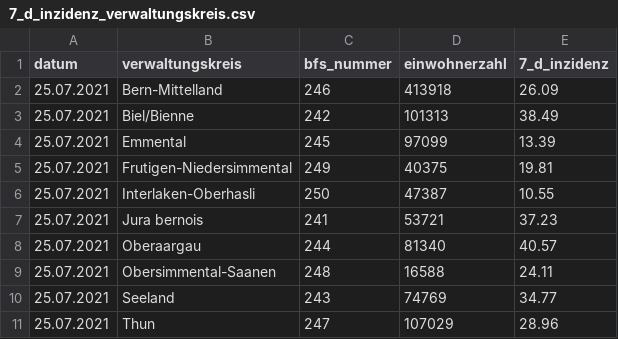
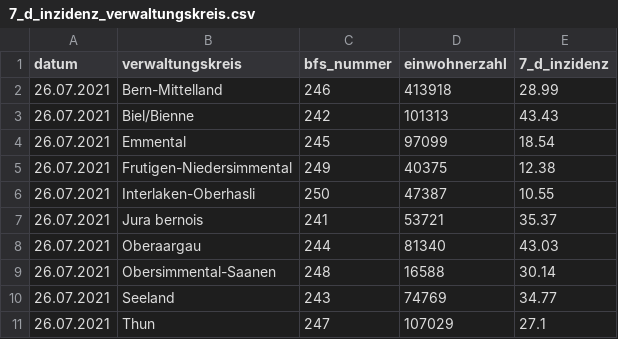
Before and after one commit to openDataBE/covid19Data, a CSV file: 7_d_inzidenz_verwaltungskreis.csv, drawn as a sheet.

Commit message:
Automatic commit of 7_d_inzidenz_verwaltungskreis.csv

```diff
--- a/7_d_inzidenz_verwaltungskreis.csv
+++ b/7_d_inzidenz_verwaltungskreis.csv
@@ -1,11 +1,11 @@
 "datum","verwaltungskreis","bfs_nummer","einwohnerzahl","7_d_inzidenz"
-"25.07.2021","Bern-Mittelland","246","413918","26.09"
-"25.07.2021","Biel/Bienne","242","101313","38.49"
-"25.07.2021","Emmental","245","97099","13.39"
-"25.07.2021","Frutigen-Niedersimmental","249","40375","19.81"
-"25.07.2021","Interlaken-Oberhasli","250","47387","10.55"
-"25.07.2021","Jura bernois","241","53721","37.23"
-"25.07.2021","Oberaargau","244","81340","40.57"
-"25.07.2021","Obersimmental-Saanen","248","16588","24.11"
-"25.07.2021","Seeland","243","74769","34.77"
-"25.07.2021","Thun","247","107029","28.96"
+"26.07.2021","Bern-Mittelland","246","413918","28.99"
+"26.07.2021","Biel/Bienne","242","101313","43.43"
+"26.07.2021","Emmental","245","97099","18.54"
+"26.07.2021","Frutigen-Niedersimmental","249","40375","12.38"
+"26.07.2021","Interlaken-Oberhasli","250","47387","10.55"
+"26.07.2021","Jura bernois","241","53721","35.37"
+"26.07.2021","Oberaargau","244","81340","43.03"
+"26.07.2021","Obersimmental-Saanen","248","16588","30.14"
+"26.07.2021","Seeland","243","74769","34.77"
+"26.07.2021","Thun","247","107029","27.1"
```
